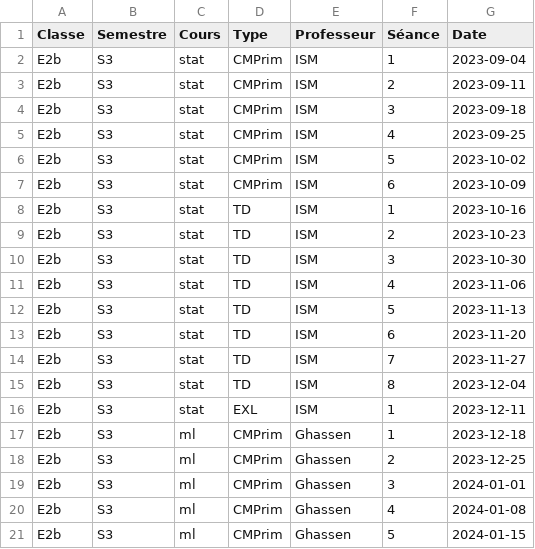
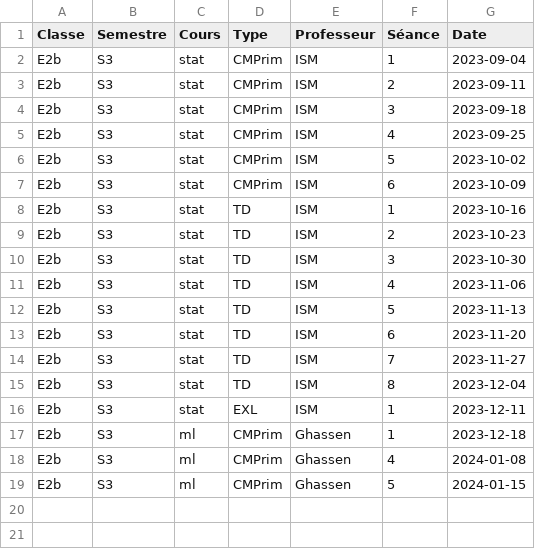
Before and after one commit to Hugues7/Calendar, a CSV file: cours_repartis.csv, drawn as a sheet.

Commit message:
cours_repartis.csv

```diff
--- a/cours_repartis.csv
+++ b/cours_repartis.csv
@@ -17,4 +17,2 @@ E2b,S3,stat,EXL,ISM,1,2023-12-11
 E2b,S3,ml,CMPrim,Ghassen,1,2023-12-18
-E2b,S3,ml,CMPrim,Ghassen,2,2023-12-25
-E2b,S3,ml,CMPrim,Ghassen,3,2024-01-01
 E2b,S3,ml,CMPrim,Ghassen,4,2024-01-08
```
